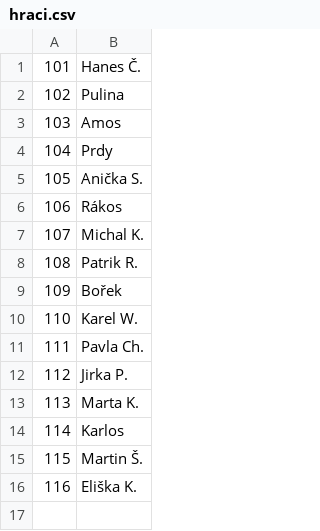
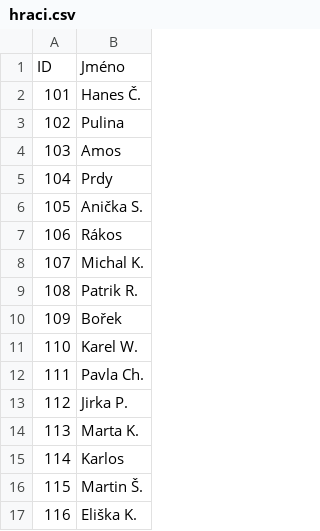
Before and after one commit to StudioGalax/kuzelka_turnaj, a CSV file: Statistiky/hraci.csv, drawn as a sheet; the diff names each change by its address in the sheet, - before the commit and + after, or states it on an @@ line.

Commit message:
Oprava hlavicky v CSV

```diff
--- a/Statistiky/hraci.csv
+++ b/Statistiky/hraci.csv
+row 1: ID | Jméno
```
